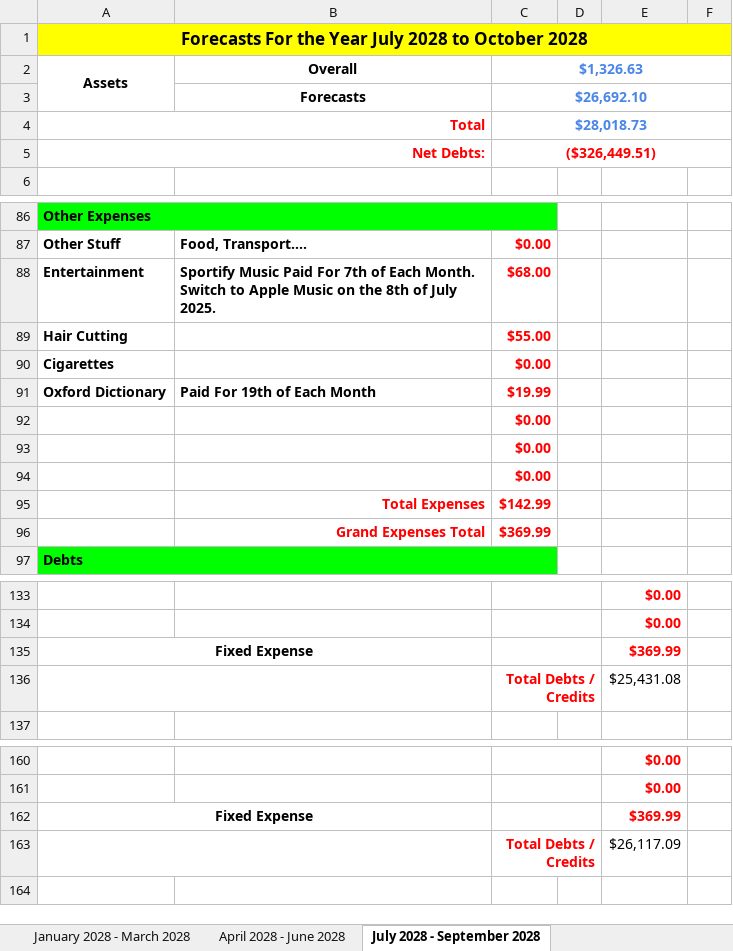
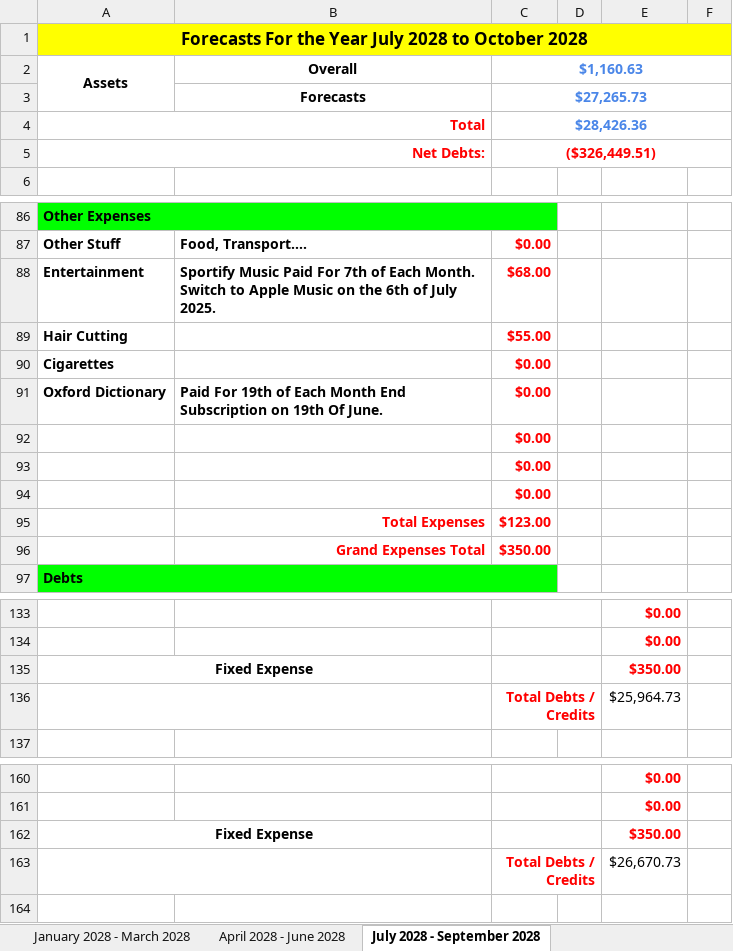
Before and after one commit to alantangsinglun/Income-Forecast, an Excel workbook: Income And Expenses Forecast Demo.xlsx, sheet July 2028 - September 2028, drawn as a sheet; only a part is shown, gaps mark what is left out; values as stored, in another font and other column widths than the file's, no borders; conditional formats not drawn; the diff covers the shown part only; the diff names each change by its address in the sheet, - before the commit and + after, or states it on an @@ line.

```diff
--- a/Income And Expenses Forecast Demo.xlsx (sheet July 2028 - September 2028)
+++ b/Income And Expenses Forecast Demo.xlsx (sheet July 2028 - September 2028)
-C2: $1,326.63
+C2: $1,160.63
-C3: $26,692.10
+C3: $27,265.73
-C4: $28,018.73
+C4: $28,426.36
-B88: …on the 8th of July…
+B88: …on the 6th of July…
-B91: Paid For 19th of Each Month
+B91: Paid For 19th of Each Month End Subscription on 19th Of June.
-C91: $19.99
+C91: $0.00
-C95: $142.99
+C95: $123.00
-C96: $369.99
+C96: $350.00
-E135: $369.99
+E135: $350.00
-E136: $25,431.08
+E136: $25,964.73
-E162: $369.99
+E162: $350.00
-E163: $26,117.09
+E163: $26,670.73
```
Also changed, not shown: 6 edited cells elsewhere in this sheet, sheet January 2025 - March 2025, sheet April 2028 - June 2028, sheet October 2028 - December 2028, sheet July 2026 - September 2026, sheet January 2027 - March 2027, sheet July 2027 - September 2027, 9 more sheets.
